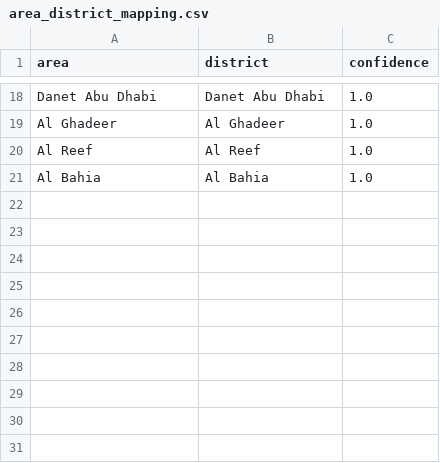
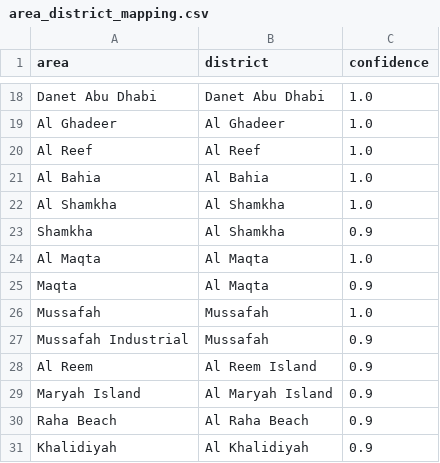
Before and after one commit to AlnoorIsmail/The-Sims-5-Real-Estate, a CSV file: ml_pipeline/area_district_mapping.csv, drawn as a sheet; only a part is shown, gaps mark what is left out.

Commit message:
add synthetic gated listings pipeline

```diff
--- a/ml_pipeline/area_district_mapping.csv
+++ b/ml_pipeline/area_district_mapping.csv
@@ -21 +21,11 @@ Al Reef,Al Reef,1.0
 Al Bahia,Al Bahia,1.0
+Al Shamkha,Al Shamkha,1.0
+Shamkha,Al Shamkha,0.9
+Al Maqta,Al Maqta,1.0
+Maqta,Al Maqta,0.9
+Mussafah,Mussafah,1.0
+Mussafah Industrial,Mussafah,0.9
+Al Reem,Al Reem Island,0.9
+Maryah Island,Al Maryah Island,0.9
+Raha Beach,Al Raha Beach,0.9
+Khalidiyah,Al Khalidiyah,0.9
```
Also changed, not shown: 13 other files.
